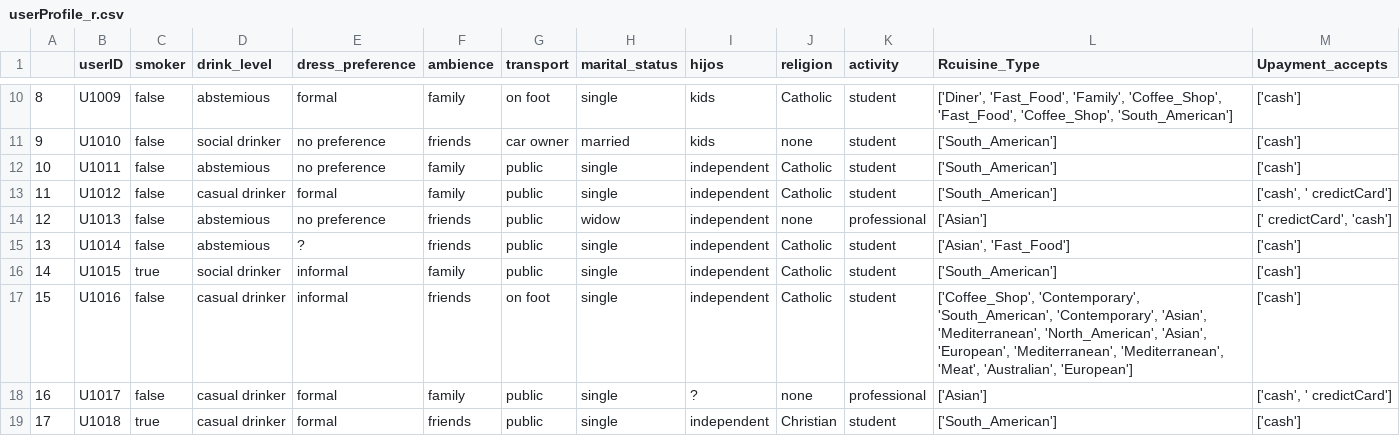
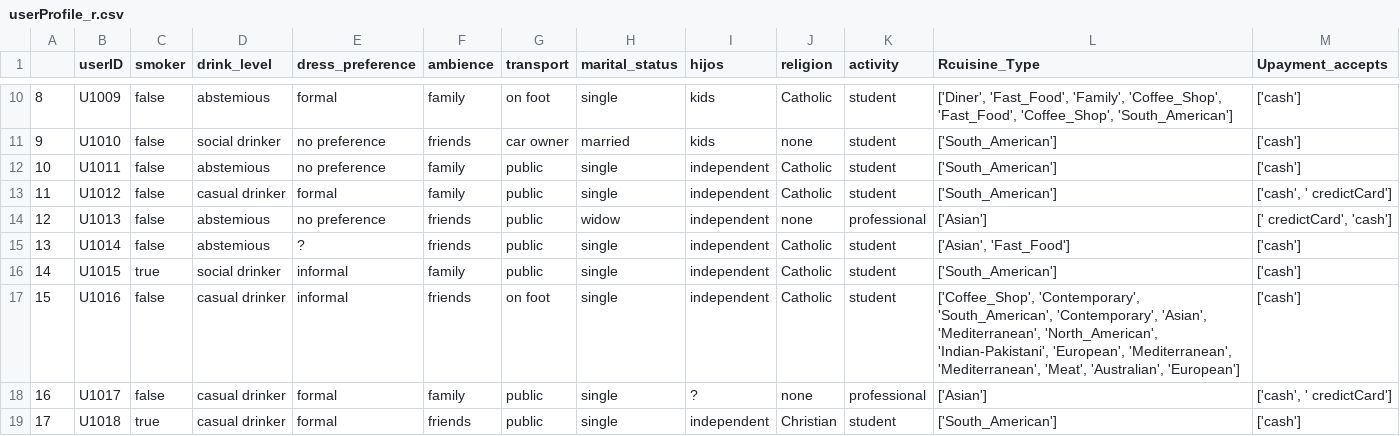
Before and after one commit to JaRodriVi/RestaurantRecomendation, a CSV file: clean_data/userProfile_r.csv, drawn as a sheet; only a part is shown, gaps mark what is left out; the diff covers the shown part only.

Commit message:
full clean

```diff
--- a/clean_data/userProfile_r.csv
+++ b/clean_data/userProfile_r.csv
@@ -16,3 +16,3 @@
 14;U1015;true;social drinker;informal;family;public;single;independent;Catholic;student;['South_American'];['cash']
-15;U1016;false;casual drinker;informal;friends;on foot;single;independent;Catholic;student;['Coffee_Shop', 'Contemporary', 'South_American', 'Contemporary', 'Asian', 'Mediterranean', 'North_American', 'Asian', 'European', 'Mediterranean', 'Mediterranean', 'Meat', 'Australian', 'European'];['cash']
+15;U1016;false;casual drinker;informal;friends;on foot;single;independent;Catholic;student;['Coffee_Shop', 'Contemporary', 'South_American', 'Contemporary', 'Asian', 'Mediterranean', 'North_American', 'Indian-Pakistani', 'European', 'Mediterranean', 'Mediterranean', 'Meat', 'Australian', 'European'];['cash']
 16;U1017;false;casual drinker;formal;family;public;single;?;none;professional;['Asian'];['cash', ' credictCard']
```
Also changed, not shown: 1 edited cell elsewhere in this file, 4 other files.
